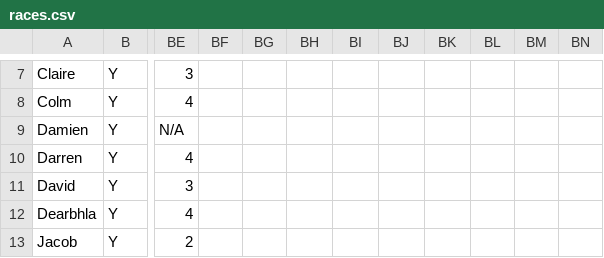
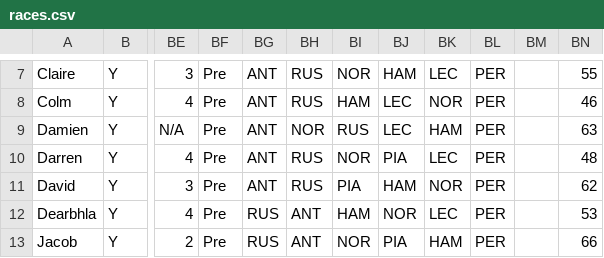
Before and after one commit to DaveJord/F1Comp, a CSV file: races.csv, drawn as a sheet; only a part is shown, gaps mark what is left out; the diff covers the shown part only; the diff names each change by its address in the sheet, - before the commit and + after, or states it on an @@ line.

```diff
--- a/races.csv
+++ b/races.csv
-BF7:BF13: (empty)
+BF7:BF13: Pre
-BG7:BG11: (empty)
+BG7:BG11: ANT
-BH7:BH8: (empty)
+BH7:BH8: RUS
-BI7: (empty)
+BI7: NOR
-BJ7: (empty)
+BJ7: HAM
-BK7: (empty)
+BK7: LEC
-BL7:BL13: (empty)
+BL7:BL13: PER
-BN7: (empty)
+BN7: 55
-BI8: (empty)
+BI8: HAM
-BJ8:BJ9: (empty)
+BJ8:BJ9: LEC
-BK8: (empty)
+BK8: NOR
-BN8: (empty)
+BN8: 46
-BH9: (empty)
+BH9: NOR
-BI9: (empty)
+BI9: RUS
-BK9: (empty)
+BK9: HAM
-BN9: (empty)
+BN9: 63
-BH10:BH11: (empty)
+BH10:BH11: RUS
-BI10: (empty)
+BI10: NOR
-BJ10: (empty)
+BJ10: PIA
-BK10: (empty)
+BK10: LEC
-BN10: (empty)
+BN10: 48
-BI11: (empty)
+BI11: PIA
-BJ11: (empty)
+BJ11: HAM
-BK11: (empty)
+BK11: NOR
-BN11: (empty)
+BN11: 62
-BG12:BG13: (empty)
+BG12:BG13: RUS
-BH12:BH13: (empty)
+BH12:BH13: ANT
-BI12: (empty)
+BI12: HAM
-BJ12: (empty)
+BJ12: NOR
-BK12: (empty)
+BK12: LEC
-BN12: (empty)
+BN12: 53
-BI13: (empty)
+BI13: NOR
-BJ13: (empty)
+BJ13: PIA
-BK13: (empty)
+BK13: HAM
-BN13: (empty)
+BN13: 66
```
Also changed, not shown: 120 edited cells elsewhere in this file, Leaderboard.csv, bonusQuestions.csv.
